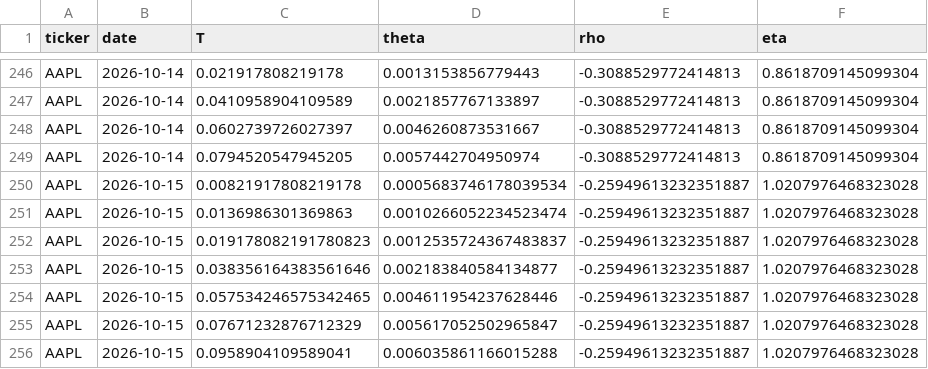
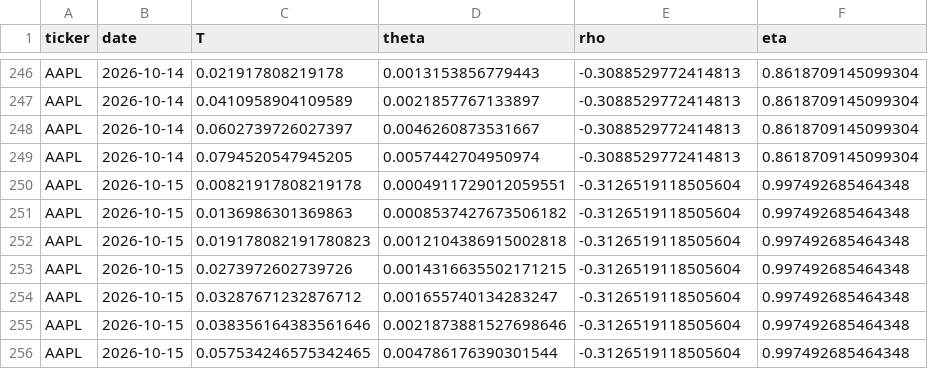
Before and after one commit to 0264224-netizen/Proyecto-1, a CSV file: history/AAPL_ssvi_history.csv, drawn as a sheet; only a part is shown, gaps mark what is left out.

```diff
--- a/history/AAPL_ssvi_history.csv
+++ b/history/AAPL_ssvi_history.csv
@@ -249,8 +249,8 @@ AAPL,2026-10-14,0.0602739726027397,0.0046260873531667,-0.3088529772414813,0.8618
 AAPL,2026-10-14,0.0794520547945205,0.0057442704950974,-0.3088529772414813,0.8618709145099304
-AAPL,2026-10-15,0.00821917808219178,0.0005683746178039534,-0.25949613232351887,1.0207976468323028
-AAPL,2026-10-15,0.0136986301369863,0.0010266052234523474,-0.25949613232351887,1.0207976468323028
-AAPL,2026-10-15,0.019178082191780823,0.0012535724367483837,-0.25949613232351887,1.0207976468323028
-AAPL,2026-10-15,0.038356164383561646,0.002183840584134877,-0.25949613232351887,1.0207976468323028
-AAPL,2026-10-15,0.057534246575342465,0.004611954237628446,-0.25949613232351887,1.0207976468323028
-AAPL,2026-10-15,0.07671232876712329,0.005617052502965847,-0.25949613232351887,1.0207976468323028
-AAPL,2026-10-15,0.0958904109589041,0.006035861166015288,-0.25949613232351887,1.0207976468323028
+AAPL,2026-10-15,0.00821917808219178,0.0004911729012059551,-0.3126519118505604,0.997492685464348
+AAPL,2026-10-15,0.0136986301369863,0.0008537427673506182,-0.3126519118505604,0.997492685464348
+AAPL,2026-10-15,0.019178082191780823,0.0012104386915002818,-0.3126519118505604,0.997492685464348
+AAPL,2026-10-15,0.0273972602739726,0.0014316635502171215,-0.3126519118505604,0.997492685464348
+AAPL,2026-10-15,0.03287671232876712,0.001655740134283247,-0.3126519118505604,0.997492685464348
+AAPL,2026-10-15,0.038356164383561646,0.0021873881527698646,-0.3126519118505604,0.997492685464348
+AAPL,2026-10-15,0.057534246575342465,0.004786176390301544,-0.3126519118505604,0.997492685464348
```
Also changed, not shown: history/MSFT_ssvi_history.csv, history/TSLA_ssvi_history.csv.
